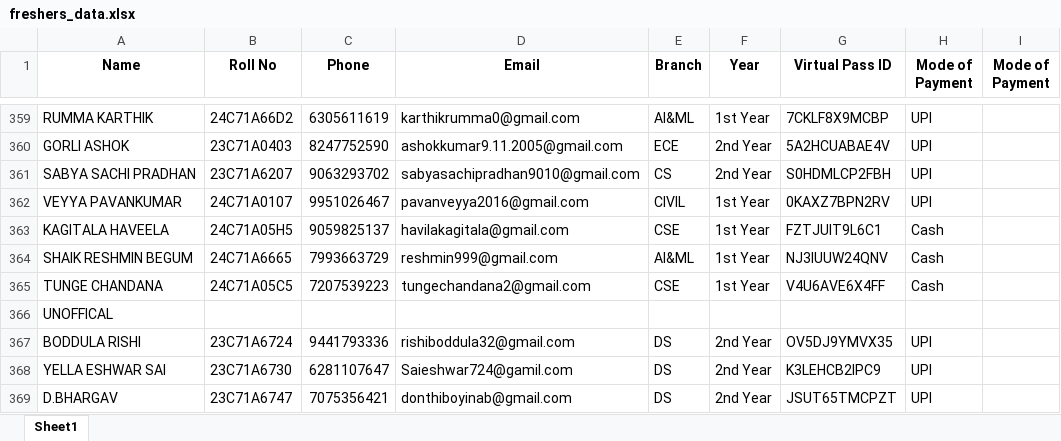
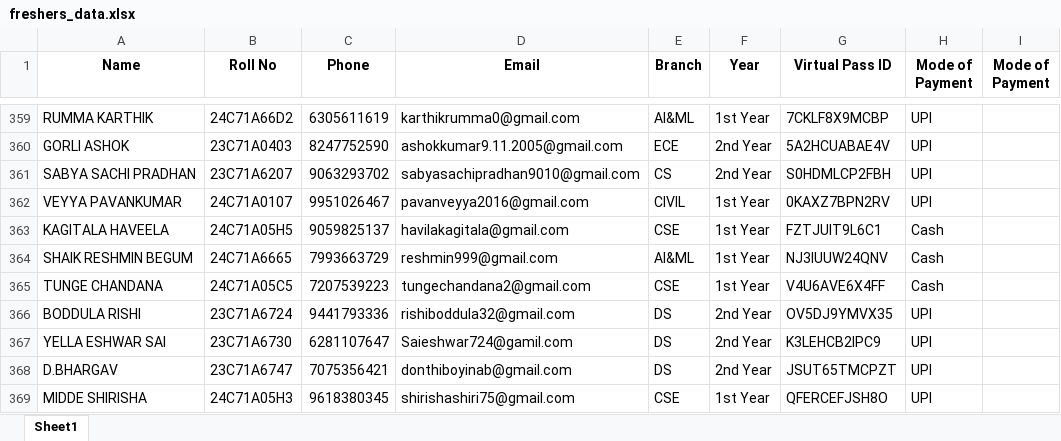
Before and after one commit to tilak91/NYRA-SCAN, an Excel workbook: freshers_data.xlsx, sheet Sheet1, drawn as a sheet; only a part is shown, gaps mark what is left out; the shorter side is filled out with more unchanged rows; values as stored, in another font and other column widths than the file's, no borders; the diff names each change by its address in the sheet, - before the commit and + after, or states it on an @@ line.

Commit message:
Add files via upload

```diff
--- a/freshers_data.xlsx (sheet Sheet1)
+++ b/freshers_data.xlsx (sheet Sheet1)
-row 366: UNOFFICAL
```
